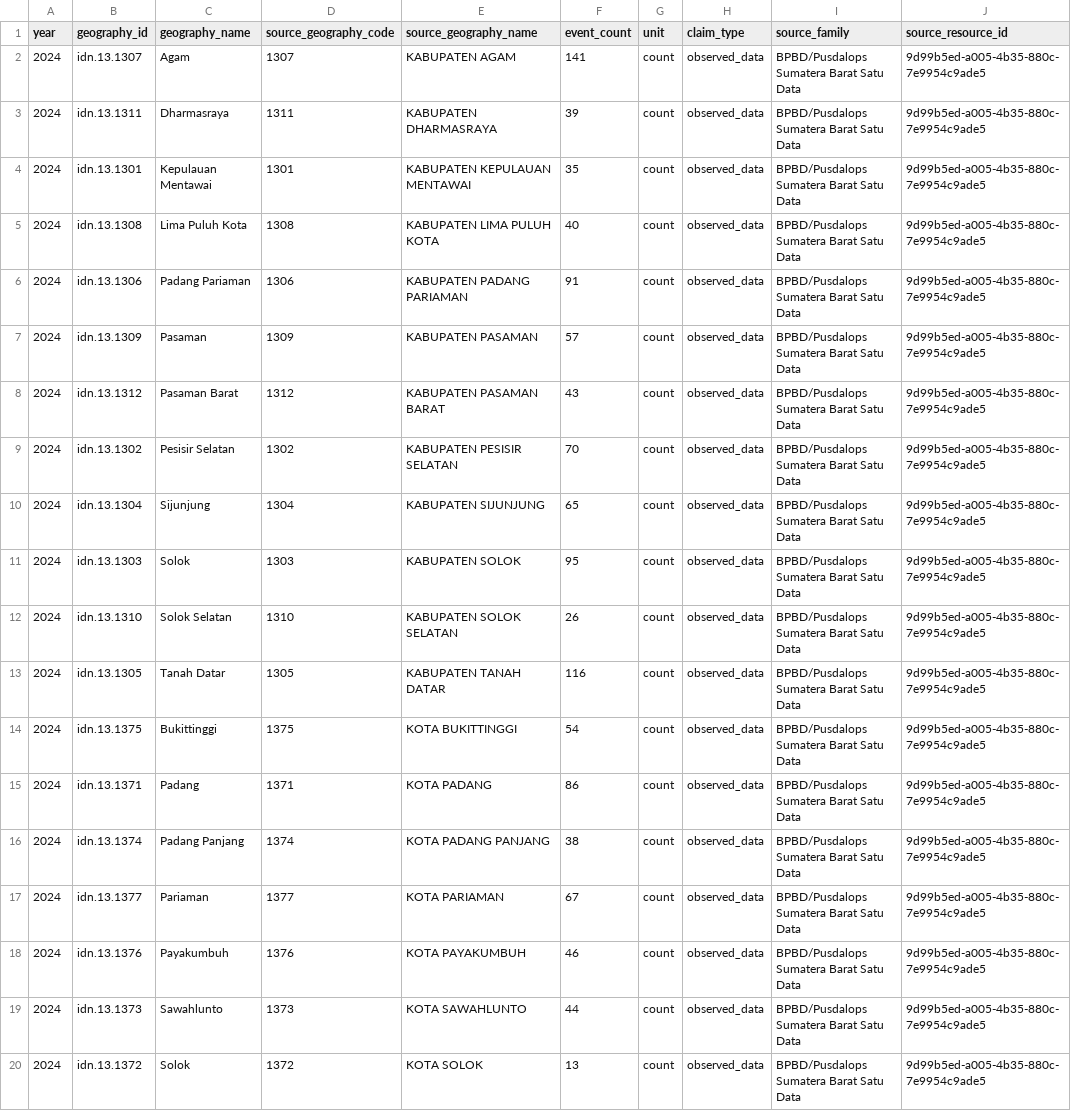
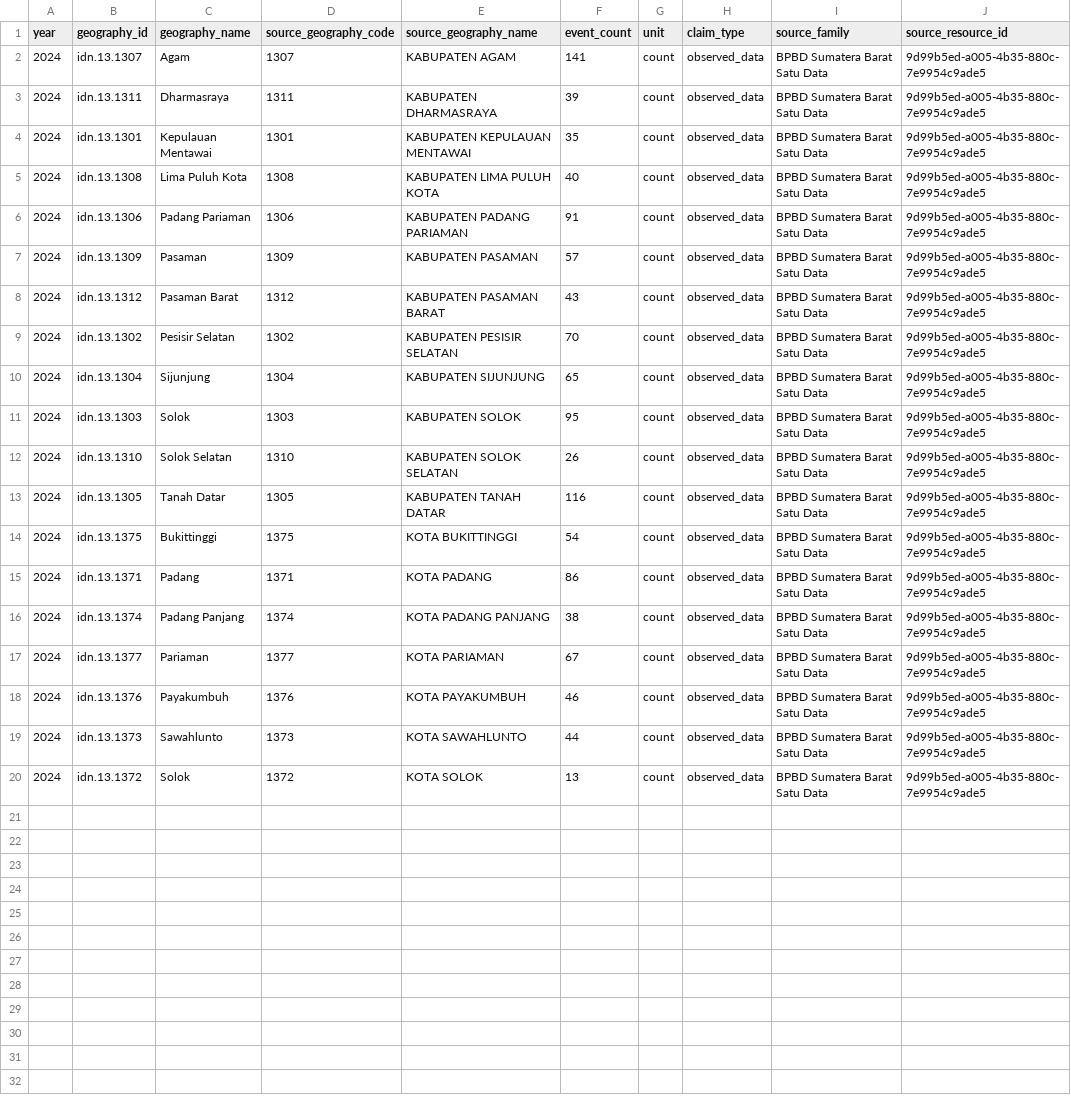
Before and after one commit to nabilrn/ranah-observatory, a CSV file: data/processed/bpbd/disaster_events_2024/bpbd-disaster-events-2024-canonical-district.csv, drawn as a sheet; the diff names each change by its address in the sheet, - before the commit and + after, or states it on an @@ line.

```diff
--- a/data/processed/bpbd/disaster_events_2024/bpbd-disaster-events-2024-canonical-district.csv
+++ b/data/processed/bpbd/disaster_events_2024/bpbd-disaster-events-2024-canonical-district.csv
-I2:I20 (source_family): BPBD/Pusdalops Sumatera Barat Satu Data
+I2:I20 (source_family): BPBD Sumatera Barat Satu Data
```
Also changed, not shown: 2 other files.
